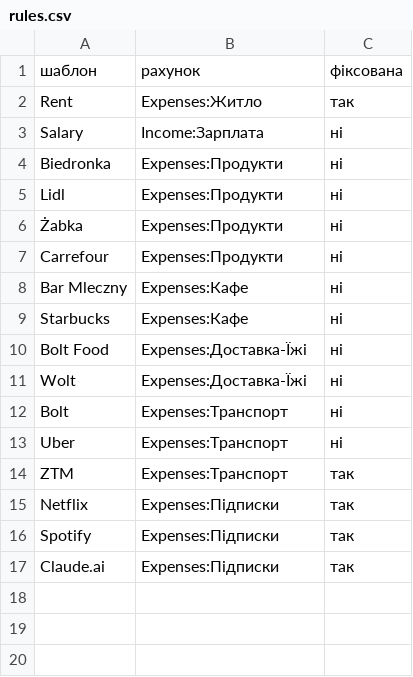
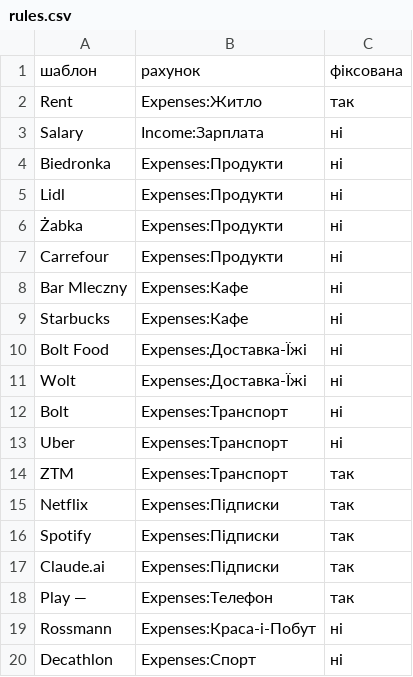
Before and after one commit to vladserheev/my-finance, a CSV file: rules.csv, drawn as a sheet.

```diff
--- a/rules.csv
+++ b/rules.csv
@@ -17 +17,4 @@ Spotify,Expenses:Підписки,так
 Claude.ai,Expenses:Підписки,так
+Play —,Expenses:Телефон,так
+Rossmann,Expenses:Краса-і-Побут,ні
+Decathlon,Expenses:Спорт,ні
```
Also changed, not shown: 1 other file.
